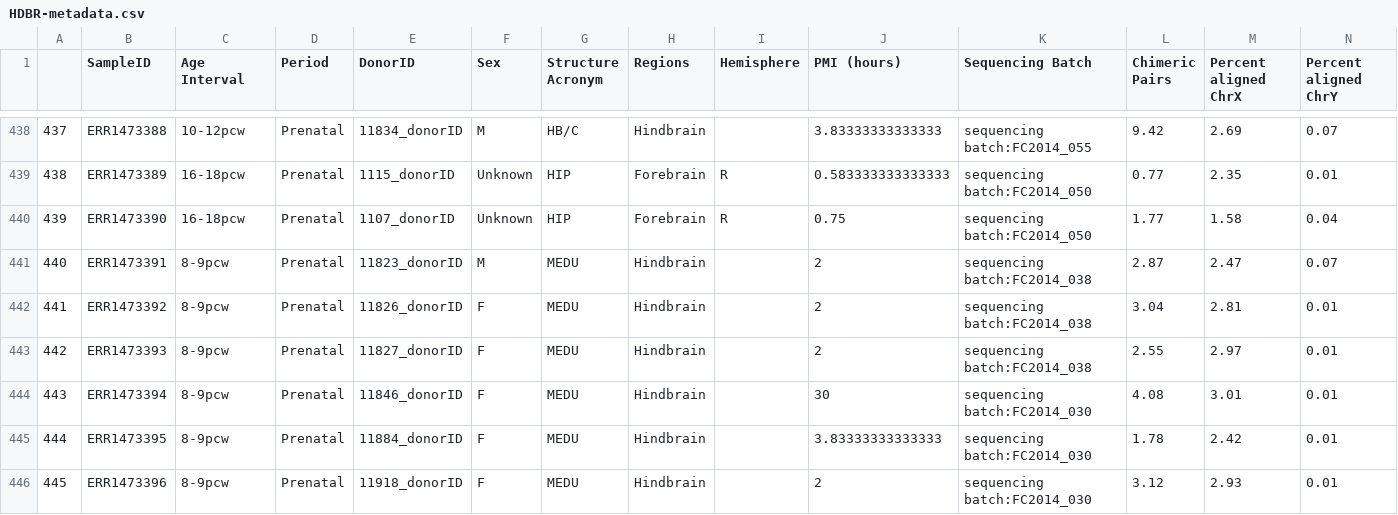
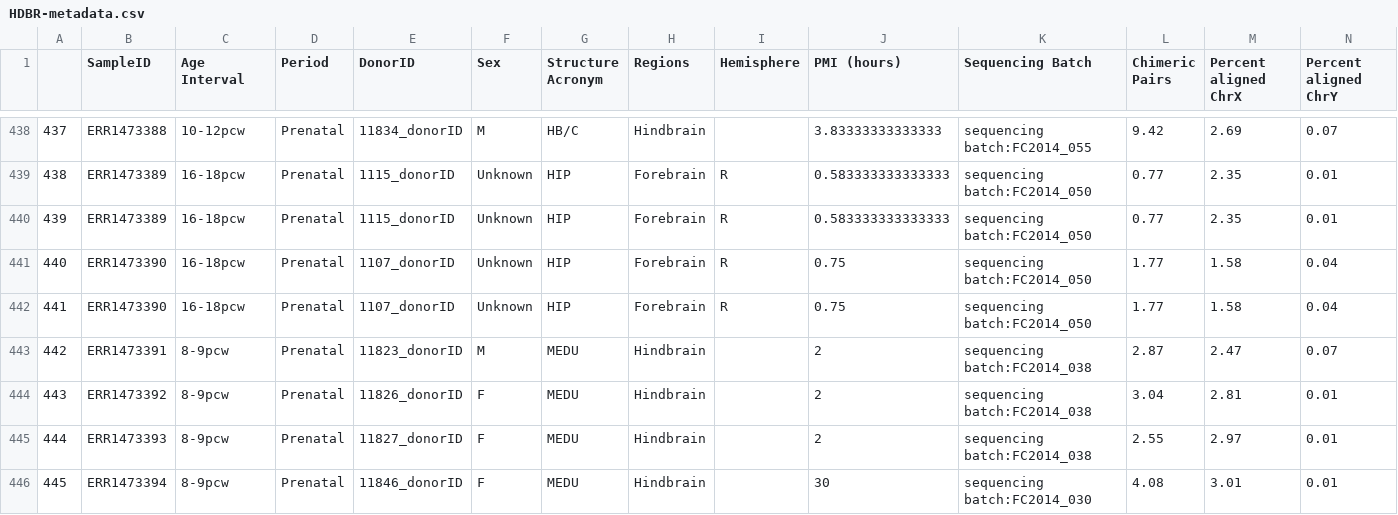
Before and after one commit to VoineaguLabUNSW/bithub, a CSV file: data-preprocessing/output/metadata/HDBR-metadata.csv, drawn as a sheet; only a part is shown, gaps mark what is left out; the shorter side is filled out with more unchanged rows; addresses are those after the commit; rows hold the shown columns only; the diff names each change by its address in the sheet, - before the commit and + after, or states it on an @@ line.

```diff
--- a/data-preprocessing/output/metadata/HDBR-metadata.csv
+++ b/data-preprocessing/output/metadata/HDBR-metadata.csv
+row 440: 439 | ERR1473389 | 16-18pcw | Prenatal | 1115_donorID | Unknown | HIP | Forebrain | R | 0.583333333333333 | sequencing batch:FC2014_050 | 0.77 | 2.35 | 0.01
+row 441: 440 | ERR1473390 | 16-18pcw | Prenatal | 1107_donorID | Unknown | HIP | Forebrain | R | 0.75 | sequencing batch:FC2014_050 | 1.77 | 1.58 | 0.04
@@ column A renumbered from row 442 down @@
```
Also changed, not shown: data-preprocessing/output/metadata/BrainSpan-metadata.csv, 6 other files.
